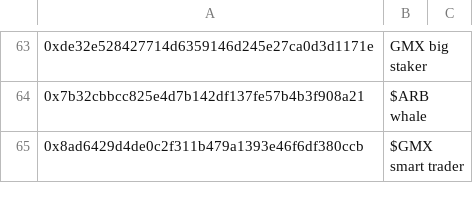
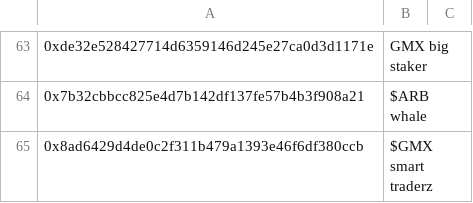
Before and after one commit to huangkuan/whalewatch, a CSV file: test.csv, drawn as a sheet; only a part is shown, gaps mark what is left out.

```diff
--- a/test.csv
+++ b/test.csv
@@ -64,2 +64,2 @@
 0x7b32cbbcc825e4d7b142df137fe57b4b3f908a21,$ARB whale
-0x8ad6429d4de0c2f311b479a1393e46f6df380ccb,$GMX smart trader
+0x8ad6429d4de0c2f311b479a1393e46f6df380ccb,$GMX smart traderz
```
